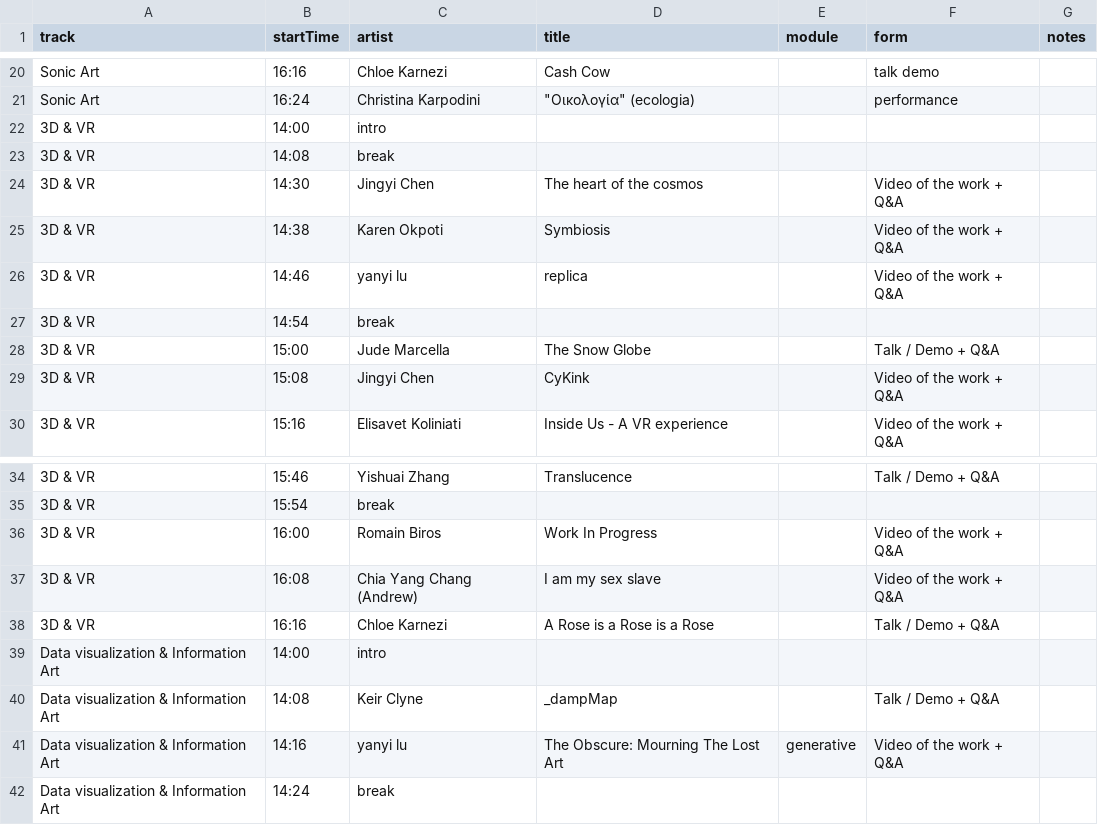
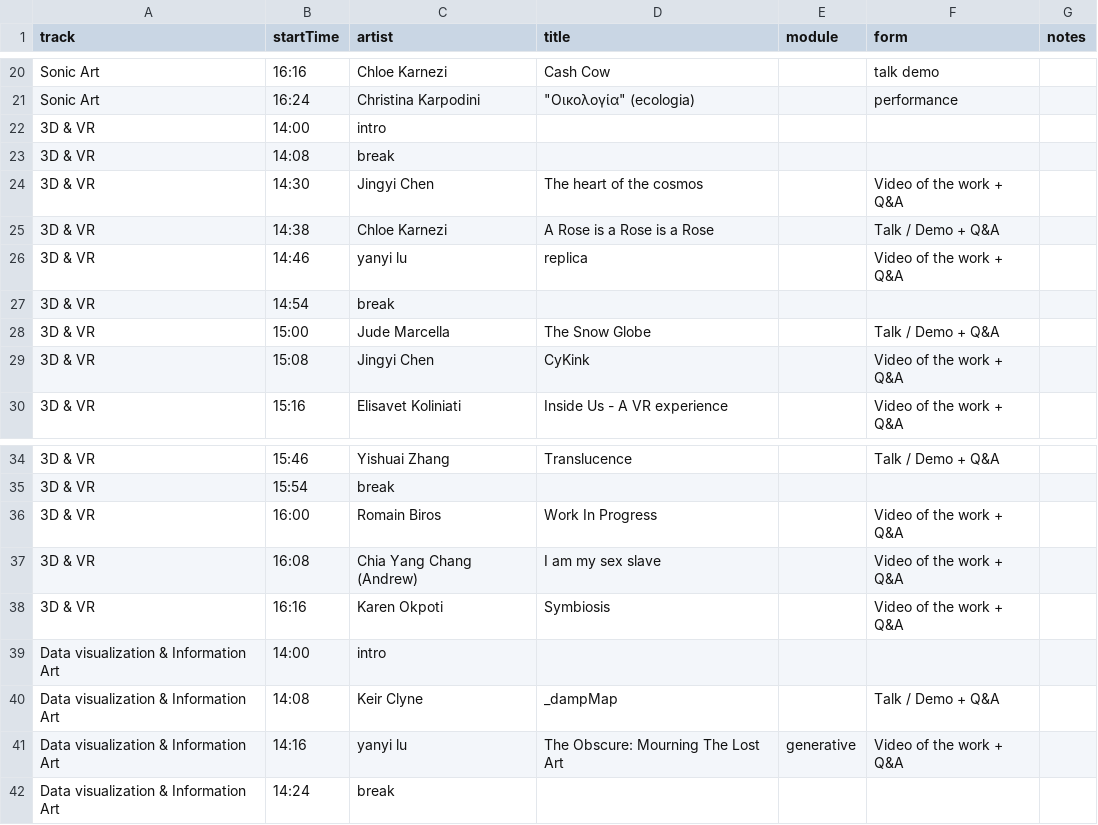
Before and after one commit to aubergene/pop-up-show-may-2020, a CSV file: raw/Pop up show timetable - May 2020 - 2020-05-30.csv, drawn as a sheet; only a part is shown, gaps mark what is left out.

Commit message:
update data

```diff
--- a/raw/Pop up show timetable - May 2020 - 2020-05-30.csv
+++ b/raw/Pop up show timetable - May 2020 - 2020-05-30.csv
@@ -24,3 +24,3 @@ Sonic Art,16:24,Christina Karpodini,"""Οικολογία"" (ecologia)",,perform
 3D & VR,14:30,Jingyi	Chen,The heart of the cosmos,,Video of the work + Q&A,
-3D & VR,14:38,Karen Okpoti,Symbiosis,,Video of the work + Q&A,
+3D & VR,14:38,Chloe Karnezi,A Rose is a Rose is a Rose,,Talk / Demo + Q&A,
 3D & VR,14:46,yanyi lu,replica,,Video of the work + Q&A,
@@ -37,3 +37,3 @@ Sonic Art,16:24,Christina Karpodini,"""Οικολογία"" (ecologia)",,perform
 3D & VR,16:08,Chia Yang Chang (Andrew),I am my sex slave,,Video of the work + Q&A,
-3D & VR,16:16,Chloe Karnezi,A Rose is a Rose is a Rose,,Talk / Demo + Q&A,
+3D & VR,16:16,Karen Okpoti ,Symbiosis,,Video of the work + Q&A,
 Data visualization & Information Art,14:00,intro,,,,
```
Also changed, not shown: docs/data/works.csv, public/data/works.csv, 2 other files.
